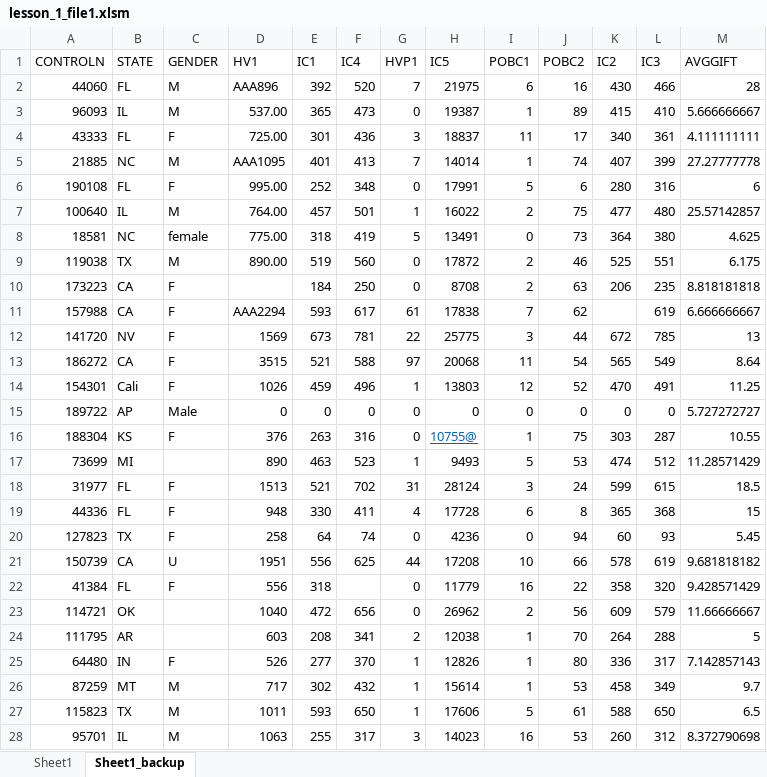
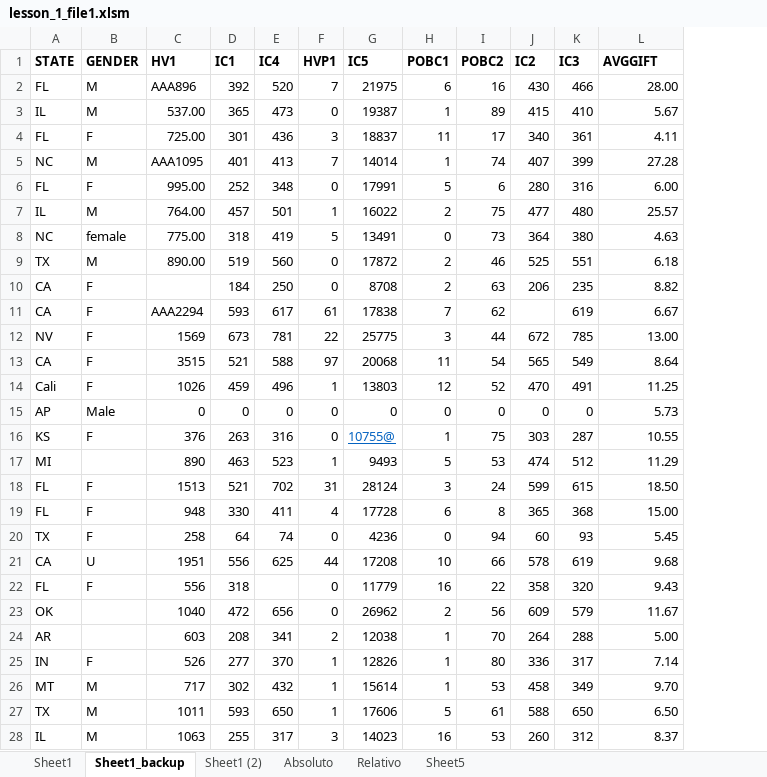
Before and after one commit to aguvazsan/data_6.07_activities, an Excel workbook: files_for_activities/lesson_1_file1.xlsm, sheet Sheet1_backup, drawn as a sheet; only a part is shown; values as stored, in another font and other column widths than the file's, no borders; removed rows and columns are numbered as before the commit, all else as after; the diff covers the shown part only; the diff names each change by its address in the sheet, - before the commit and + after, or states it on an @@ line.

```diff
--- a/files_for_activities/lesson_1_file1.xlsm (sheet Sheet1_backup)
+++ b/files_for_activities/lesson_1_file1.xlsm (sheet Sheet1_backup)
+sheet tab: Sheet1 (2)
+sheet tab: Absoluto
+sheet tab: Relativo
+sheet tab: Sheet5
-column A (CONTROLN), rows 2-28: 44060 | 96093 | 43333 | 21885 | 190108 | 100640 | 18581 | 119038 | 173223 | 157988 | 141720 | 186272 | 154301 | 189722 | 188304 | 73699 | 31977 | 44336 | 127823 | 150739 | 41384 | 114721 | 111795 | 64480 | 87259 | 115823 | 95701
-A1:L1 bold: off
+A1:L1 bold: on
-L2 (AVGGIFT): 28
+L2 (AVGGIFT): 28.00
-L3 (AVGGIFT): 5.666666667
+L3 (AVGGIFT): 5.67
-L4 (AVGGIFT): 4.111111111
+L4 (AVGGIFT): 4.11
-L5 (AVGGIFT): 27.27777778
+L5 (AVGGIFT): 27.28
-L6 (AVGGIFT): 6
+L6 (AVGGIFT): 6.00
-L7 (AVGGIFT): 25.57142857
+L7 (AVGGIFT): 25.57
-L8 (AVGGIFT): 4.625
+L8 (AVGGIFT): 4.63
-L9 (AVGGIFT): 6.175
+L9 (AVGGIFT): 6.18
-L10 (AVGGIFT): 8.818181818
+L10 (AVGGIFT): 8.82
-L11 (AVGGIFT): 6.666666667
+L11 (AVGGIFT): 6.67
-L12 (AVGGIFT): 13
+L12 (AVGGIFT): 13.00
-L15 (AVGGIFT): 5.727272727
+L15 (AVGGIFT): 5.73
-L17 (AVGGIFT): 11.28571429
+L17 (AVGGIFT): 11.29
-L18 (AVGGIFT): 18.5
+L18 (AVGGIFT): 18.50
-L19 (AVGGIFT): 15
+L19 (AVGGIFT): 15.00
-L21 (AVGGIFT): 9.681818182
+L21 (AVGGIFT): 9.68
-L22 (AVGGIFT): 9.428571429
+L22 (AVGGIFT): 9.43
-L23 (AVGGIFT): 11.66666667
+L23 (AVGGIFT): 11.67
-L24 (AVGGIFT): 5
+L24 (AVGGIFT): 5.00
-L25 (AVGGIFT): 7.142857143
+L25 (AVGGIFT): 7.14
-L26 (AVGGIFT): 9.7
+L26 (AVGGIFT): 9.70
-L27 (AVGGIFT): 6.5
+L27 (AVGGIFT): 6.50
-L28 (AVGGIFT): 8.372790698
+L28 (AVGGIFT): 8.37
```
Also changed, not shown: 921 edited cells elsewhere in this sheet, 7 other files.
